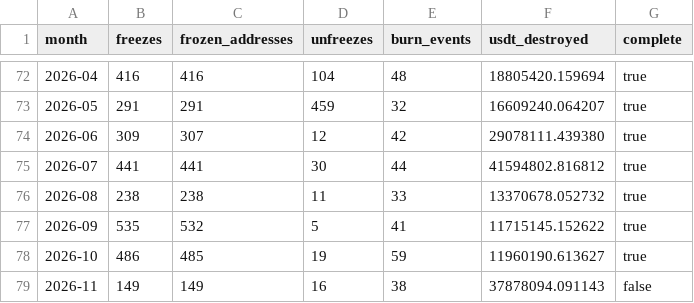
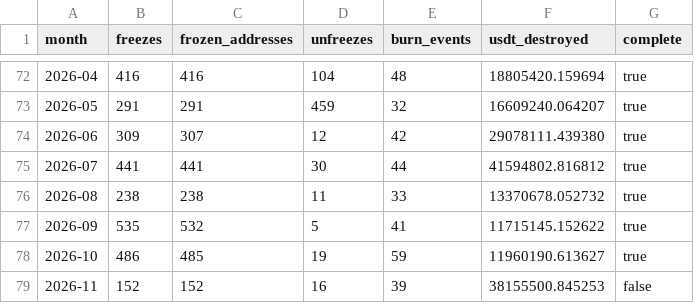
Before and after one commit to chico10117/usdt-trc20-blacklist-stats, a CSV file: data/usdt-trc20-blacklist-monthly.csv, drawn as a sheet; only a part is shown, gaps mark what is left out.

```diff
--- a/data/usdt-trc20-blacklist-monthly.csv
+++ b/data/usdt-trc20-blacklist-monthly.csv
@@ -78,2 +78,2 @@ month,freezes,frozen_addresses,unfreezes,burn_events,usdt_destroyed,complete
 2026-10,486,485,19,59,11960190.613627,true
-2026-11,149,149,16,38,37878094.091143,false
+2026-11,152,152,16,39,38155500.845253,false
```
Also changed, not shown: data/usdt-trc20-blacklist-daily.csv, 2 other files.
